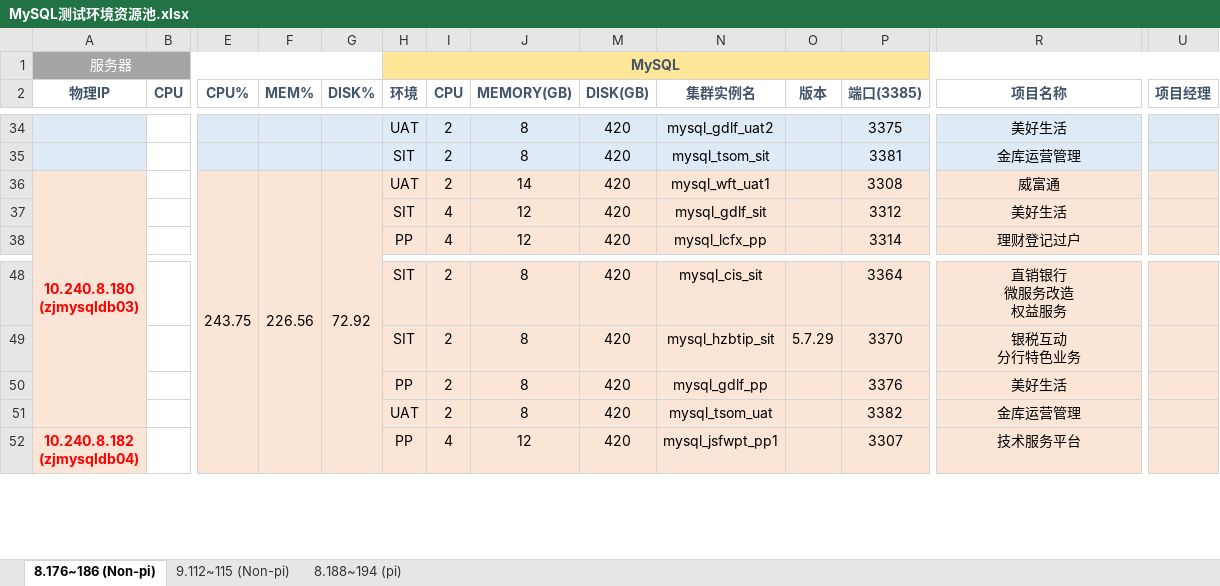
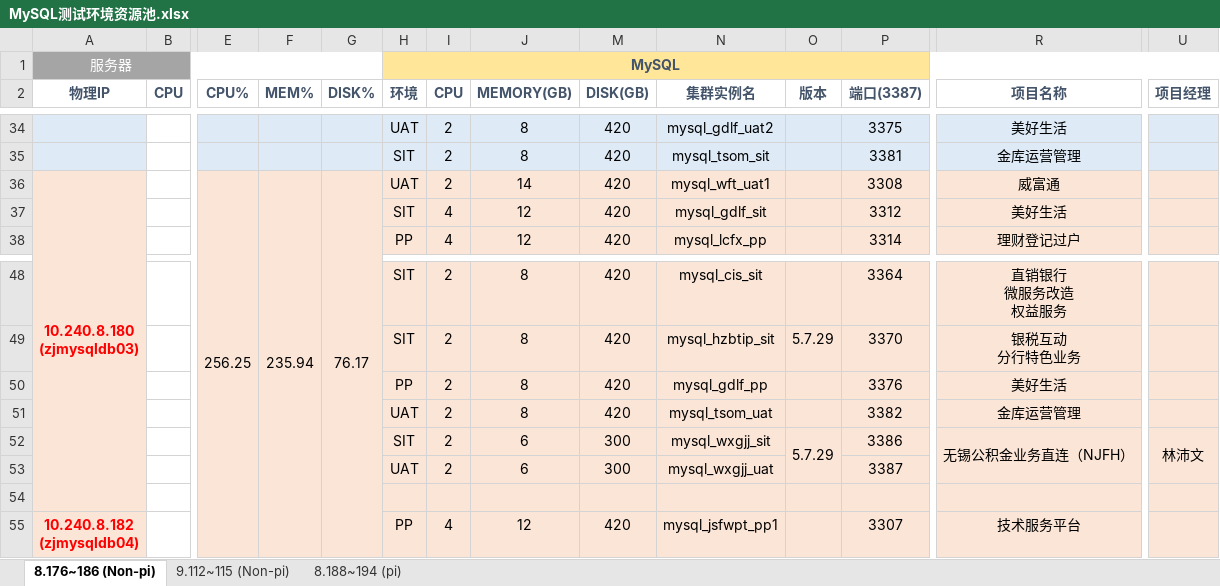
Before and after one commit to bunnkou/BOS, an Excel workbook: MySQL测试环境资源池.xlsx, sheet 8.176~186 (Non-pi), drawn as a sheet; only a part is shown, gaps mark what is left out; values as stored, in another font and other column widths than the file's, no borders; rows hold the shown columns only; the diff names each change by its address in the sheet, - before the commit and + after, or states it on an @@ line.

Commit message:
add mysql_wxgjj_sit/uat

```diff
--- a/MySQL测试环境资源池.xlsx (sheet 8.176~186 (Non-pi))
+++ b/MySQL测试环境资源池.xlsx (sheet 8.176~186 (Non-pi))
-P2: 端口(3385)
+P2: 端口(3387)
-E36 (CPU%): 243.75
+E36 (CPU%): 256.25
-F36 (MEM%): 226.56
+F36 (MEM%): 235.94
-G36 (DISK%): 72.92
+G36 (DISK%): 76.17
+row 52:  |  |  |  |  | SIT | 2 | 6 | 300 | mysql_wxgjj_sit | 5.7.29 | 3386 | 无锡公积金业务直连（NJFH） | 林沛文
+row 53:  |  |  |  |  | UAT | 2 | 6 | 300 | mysql_wxgjj_uat |  | 3387
+row 54: (empty)
```
Also changed, not shown: hidden cells.
